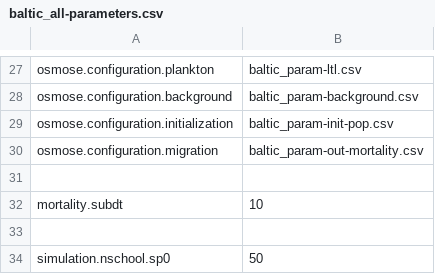
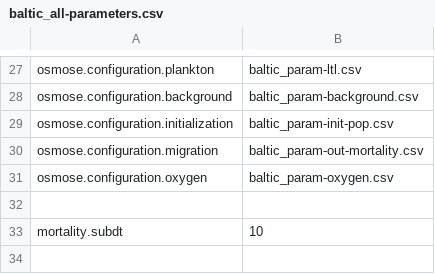
Before and after one commit to razinkele/osmopy, a CSV file: data/baltic/baltic_all-parameters.csv, drawn as a sheet; only a part is shown, gaps mark what is left out; the shorter side is filled out with more unchanged rows; the diff names each change by its address in the sheet, - before the commit and + after, or states it on an @@ line.

```diff
--- a/data/baltic/baltic_all-parameters.csv
+++ b/data/baltic/baltic_all-parameters.csv
+row 31: osmose.configuration.oxygen | baltic_param-oxygen.csv
```
Also changed, not shown: 1 other file.
